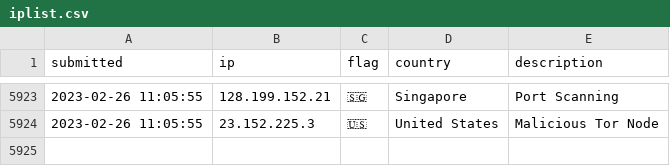
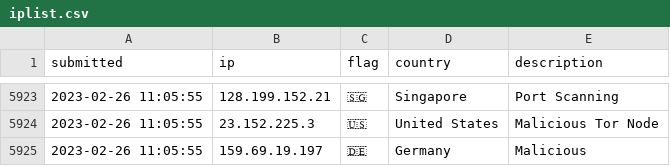
Before and after one commit to tesla-consulting/ioc-list, a CSV file: iplist.csv, drawn as a sheet; only a part is shown, gaps mark what is left out.

Commit message:
New IoC pushed.

```diff
--- a/iplist.csv
+++ b/iplist.csv
@@ -5924 +5924,2 @@ submitted, ip, flag, country, description
 2023-02-26 11:05:55, 23.152.225.3, 🇺🇸, United States, Malicious Tor Node
+2023-02-26 11:05:55, 159.69.19.197, 🇩🇪, Germany, Malicious
```
